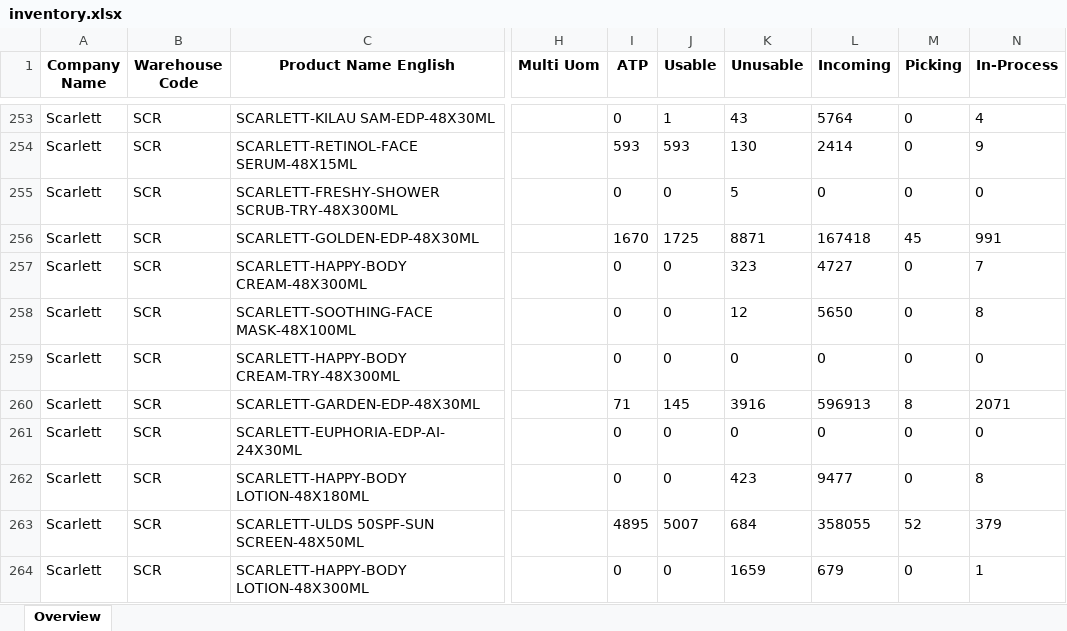
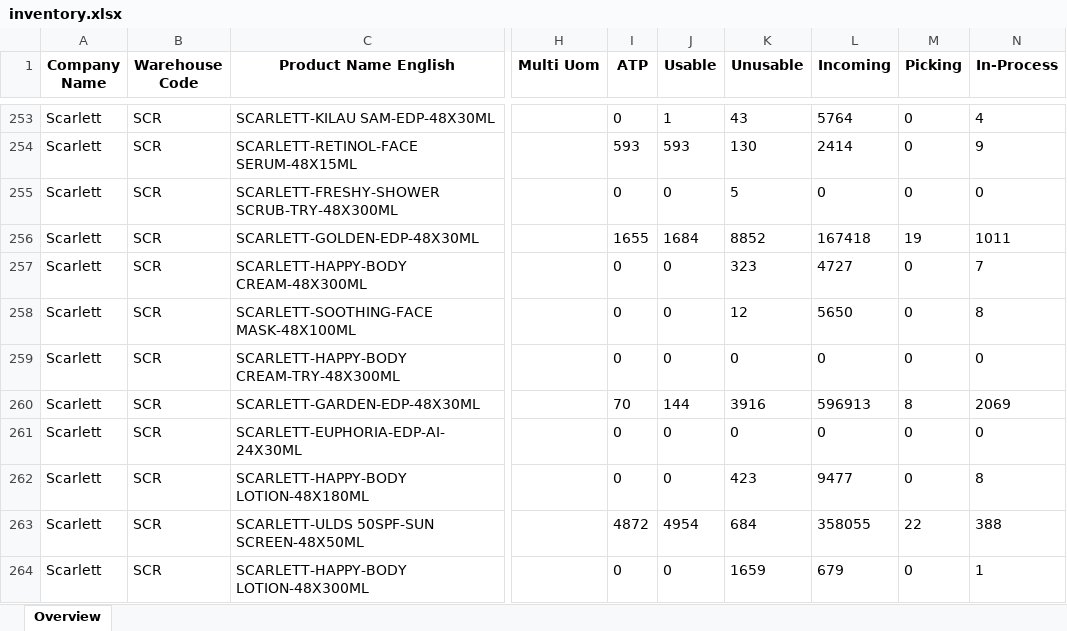
Before and after one commit to Arianfirm/scarlett-daily-order-dashboard-Marketplace, an Excel workbook: data/inventory.xlsx, sheet Overview, drawn as a sheet; only a part is shown, gaps mark what is left out; values as stored, in another font and other column widths than the file's, no borders; the diff covers the shown part only; the diff names each change by its address in the sheet, - before the commit and + after, or states it on an @@ line.

```diff
--- a/data/inventory.xlsx (sheet Overview)
+++ b/data/inventory.xlsx (sheet Overview)
-I256 (ATP): 1670
+I256 (ATP): 1655
-J256 (Usable): 1725
+J256 (Usable): 1684
-K256 (Unusable): 8871
+K256 (Unusable): 8852
-M256 (Picking): 45
+M256 (Picking): 19
-N256 (In-Process): 991
+N256 (In-Process): 1011
-I260 (ATP): 71
+I260 (ATP): 70
-J260 (Usable): 145
+J260 (Usable): 144
-N260 (In-Process): 2071
+N260 (In-Process): 2069
-I263 (ATP): 4895
+I263 (ATP): 4872
-J263 (Usable): 5007
+J263 (Usable): 4954
-M263 (Picking): 52
+M263 (Picking): 22
-N263 (In-Process): 379
+N263 (In-Process): 388
```
Also changed, not shown: 1 added row and 449 edited cells elsewhere in this sheet, 5 other files.
